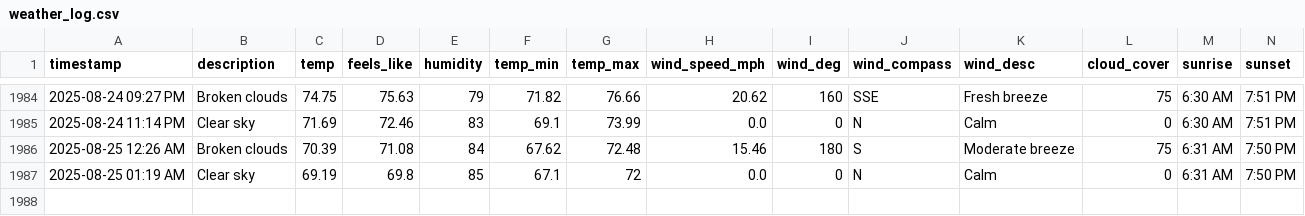
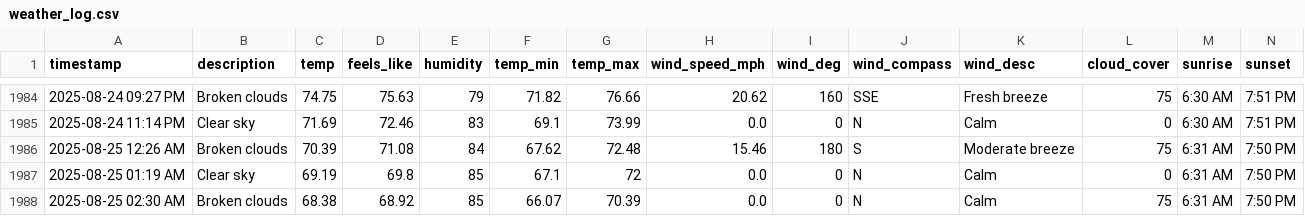
Before and after one commit to bgiesy/weathdash, a CSV file: weather_log.csv, drawn as a sheet; only a part is shown, gaps mark what is left out; rows hold the shown columns only; the diff names each change by its address in the sheet, - before the commit and + after, or states it on an @@ line.

```diff
--- a/weather_log.csv
+++ b/weather_log.csv
+row 1988: 2025-08-25 02:30 AM | Broken clouds | 68.38 | 68.92 | 85 | 66.07 | 70.39 | 0.0 | 0 | N | Calm | 75 | 6:31 AM | 7:50 PM
```
